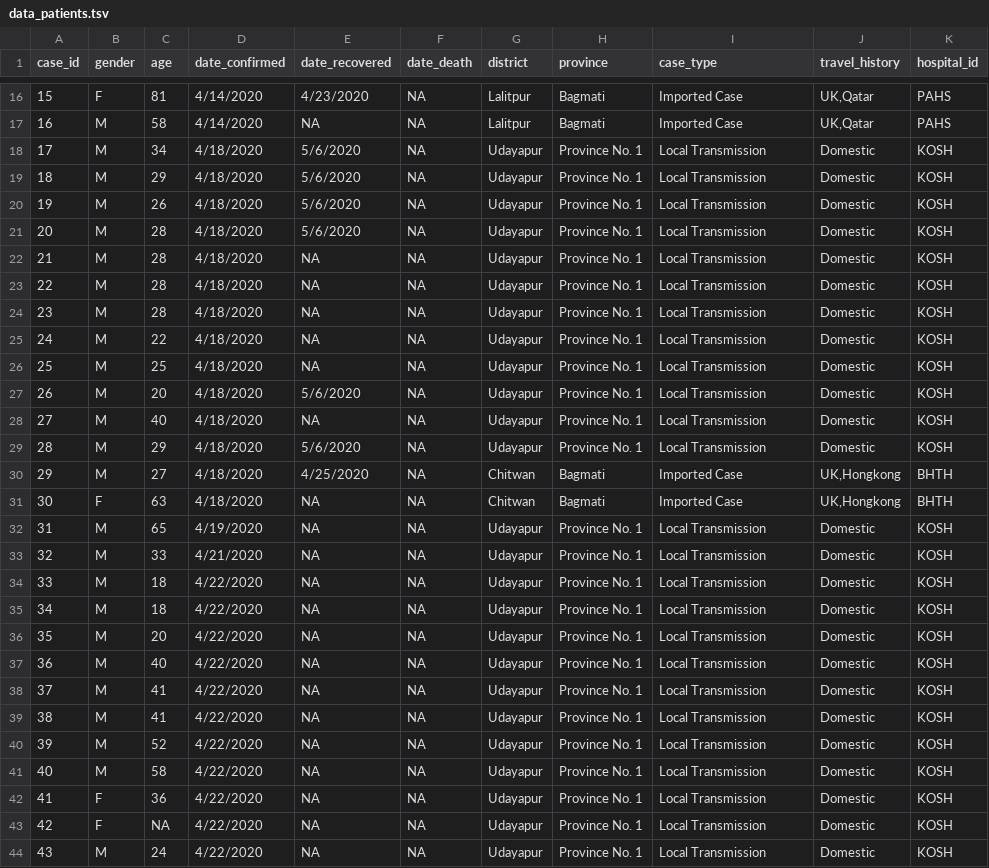
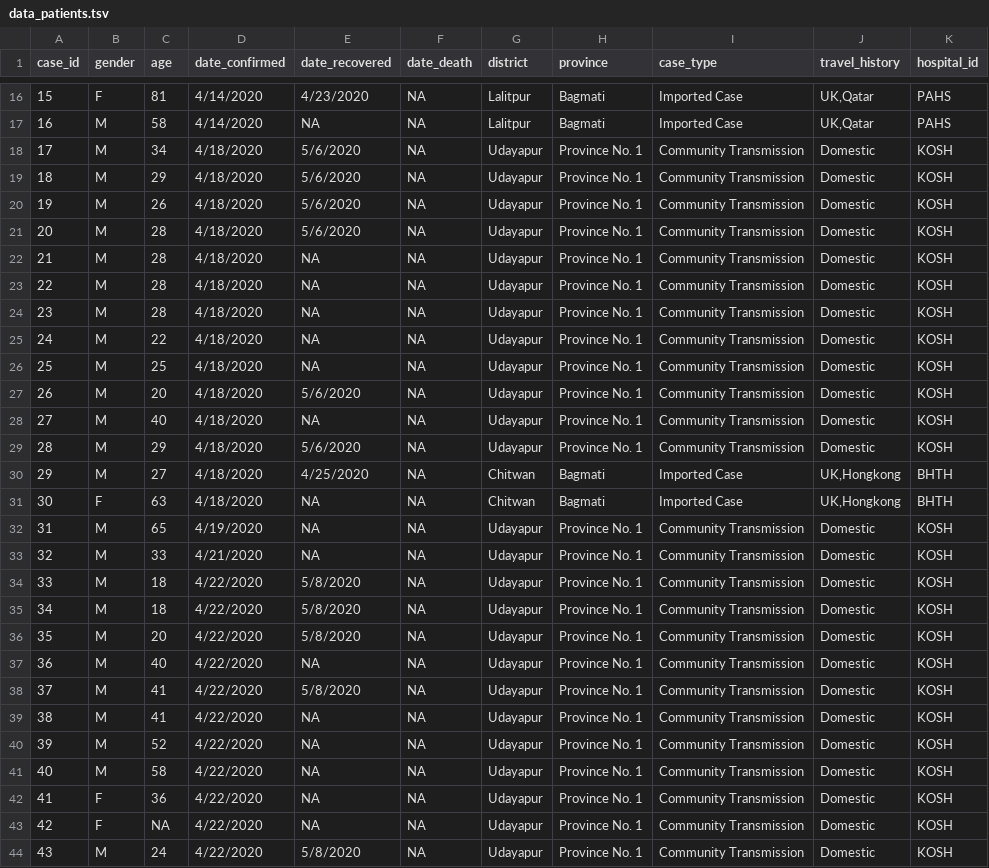
Before and after one commit to raunakms/covid19nepal, a TSV file: data/data_patients.tsv, drawn as a sheet; only a part is shown, gaps mark what is left out; the diff covers the shown part only.

```diff
--- a/data/data_patients.tsv
+++ b/data/data_patients.tsv
@@ -17,28 +17,28 @@ case_id	gender	age	date_confirmed	date_recovered	date_death	district	province	ca
 16	M	58	4/14/2020	NA	NA	Lalitpur	Bagmati	Imported Case	UK,Qatar	PAHS
-17	M	34	4/18/2020	5/6/2020	NA	Udayapur	Province No. 1	Local Transmission	Domestic	KOSH
-18	M	29	4/18/2020	5/6/2020	NA	Udayapur	Province No. 1	Local Transmission	Domestic	KOSH
-19	M	26	4/18/2020	5/6/2020	NA	Udayapur	Province No. 1	Local Transmission	Domestic	KOSH
-20	M	28	4/18/2020	5/6/2020	NA	Udayapur	Province No. 1	Local Transmission	Domestic	KOSH
-21	M	28	4/18/2020	NA	NA	Udayapur	Province No. 1	Local Transmission	Domestic	KOSH
-22	M	28	4/18/2020	NA	NA	Udayapur	Province No. 1	Local Transmission	Domestic	KOSH
-23	M	28	4/18/2020	NA	NA	Udayapur	Province No. 1	Local Transmission	Domestic	KOSH
-24	M	22	4/18/2020	NA	NA	Udayapur	Province No. 1	Local Transmission	Domestic	KOSH
-25	M	25	4/18/2020	NA	NA	Udayapur	Province No. 1	Local Transmission	Domestic	KOSH
-26	M	20	4/18/2020	5/6/2020	NA	Udayapur	Province No. 1	Local Transmission	Domestic	KOSH
-27	M	40	4/18/2020	NA	NA	Udayapur	Province No. 1	Local Transmission	Domestic	KOSH
-28	M	29	4/18/2020	5/6/2020	NA	Udayapur	Province No. 1	Local Transmission	Domestic	KOSH
+17	M	34	4/18/2020	5/6/2020	NA	Udayapur	Province No. 1	Community Transmission	Domestic	KOSH
+18	M	29	4/18/2020	5/6/2020	NA	Udayapur	Province No. 1	Community Transmission	Domestic	KOSH
+19	M	26	4/18/2020	5/6/2020	NA	Udayapur	Province No. 1	Community Transmission	Domestic	KOSH
+20	M	28	4/18/2020	5/6/2020	NA	Udayapur	Province No. 1	Community Transmission	Domestic	KOSH
+21	M	28	4/18/2020	NA	NA	Udayapur	Province No. 1	Community Transmission	Domestic	KOSH
+22	M	28	4/18/2020	NA	NA	Udayapur	Province No. 1	Community Transmission	Domestic	KOSH
+23	M	28	4/18/2020	NA	NA	Udayapur	Province No. 1	Community Transmission	Domestic	KOSH
+24	M	22	4/18/2020	NA	NA	Udayapur	Province No. 1	Community Transmission	Domestic	KOSH
+25	M	25	4/18/2020	NA	NA	Udayapur	Province No. 1	Community Transmission	Domestic	KOSH
+26	M	20	4/18/2020	5/6/2020	NA	Udayapur	Province No. 1	Community Transmission	Domestic	KOSH
+27	M	40	4/18/2020	NA	NA	Udayapur	Province No. 1	Community Transmission	Domestic	KOSH
+28	M	29	4/18/2020	5/6/2020	NA	Udayapur	Province No. 1	Community Transmission	Domestic	KOSH
 29	M	27	4/18/2020	4/25/2020	NA	Chitwan	Bagmati	Imported Case	UK,Hongkong	BHTH
 30	F	63	4/18/2020	NA	NA	Chitwan	Bagmati	Imported Case	UK,Hongkong	BHTH
-31	M	65	4/19/2020	NA	NA	Udayapur	Province No. 1	Local Transmission	Domestic	KOSH
-32	M	33	4/21/2020	NA	NA	Udayapur	Province No. 1	Local Transmission	Domestic	KOSH
-33	M	18	4/22/2020	NA	NA	Udayapur	Province No. 1	Local Transmission	Domestic	KOSH
-34	M	18	4/22/2020	NA	NA	Udayapur	Province No. 1	Local Transmission	Domestic	KOSH
-35	M	20	4/22/2020	NA	NA	Udayapur	Province No. 1	Local Transmission	Domestic	KOSH
-36	M	40	4/22/2020	NA	NA	Udayapur	Province No. 1	Local Transmission	Domestic	KOSH
-37	M	41	4/22/2020	NA	NA	Udayapur	Province No. 1	Local Transmission	Domestic	KOSH
-38	M	41	4/22/2020	NA	NA	Udayapur	Province No. 1	Local Transmission	Domestic	KOSH
-39	M	52	4/22/2020	NA	NA	Udayapur	Province No. 1	Local Transmission	Domestic	KOSH
-40	M	58	4/22/2020	NA	NA	Udayapur	Province No. 1	Local Transmission	Domestic	KOSH
-41	F	36	4/22/2020	NA	NA	Udayapur	Province No. 1	Local Transmission	Domestic	KOSH
-42	F	NA	4/22/2020	NA	NA	Udayapur	Province No. 1	Local Transmission	Domestic	KOSH
-43	M	24	4/22/2020	NA	NA	Udayapur	Province No. 1	Local Transmission	Domestic	KOSH
+31	M	65	4/19/2020	NA	NA	Udayapur	Province No. 1	Community Transmission	Domestic	KOSH
+32	M	33	4/21/2020	NA	NA	Udayapur	Province No. 1	Community Transmission	Domestic	KOSH
+33	M	18	4/22/2020	5/8/2020	NA	Udayapur	Province No. 1	Community Transmission	Domestic	KOSH
+34	M	18	4/22/2020	5/8/2020	NA	Udayapur	Province No. 1	Community Transmission	Domestic	KOSH
+35	M	20	4/22/2020	5/8/2020	NA	Udayapur	Province No. 1	Community Transmission	Domestic	KOSH
+36	M	40	4/22/2020	NA	NA	Udayapur	Province No. 1	Community Transmission	Domestic	KOSH
+37	M	41	4/22/2020	5/8/2020	NA	Udayapur	Province No. 1	Community Transmission	Domestic	KOSH
+38	M	41	4/22/2020	NA	NA	Udayapur	Province No. 1	Community Transmission	Domestic	KOSH
+39	M	52	4/22/2020	NA	NA	Udayapur	Province No. 1	Community Transmission	Domestic	KOSH
+40	M	58	4/22/2020	NA	NA	Udayapur	Province No. 1	Community Transmission	Domestic	KOSH
+41	F	36	4/22/2020	NA	NA	Udayapur	Province No. 1	Community Transmission	Domestic	KOSH
+42	F	NA	4/22/2020	NA	NA	Udayapur	Province No. 1	Community Transmission	Domestic	KOSH
+43	M	24	4/22/2020	5/8/2020	NA	Udayapur	Province No. 1	Community Transmission	Domestic	KOSH
```
Also changed, not shown: 1 added row and 47 edited cells elsewhere in this file, data/data_by_labs.tsv, data/data_total.tsv.
